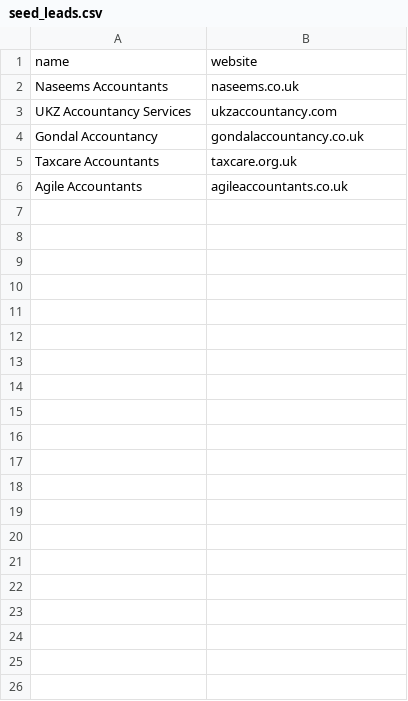
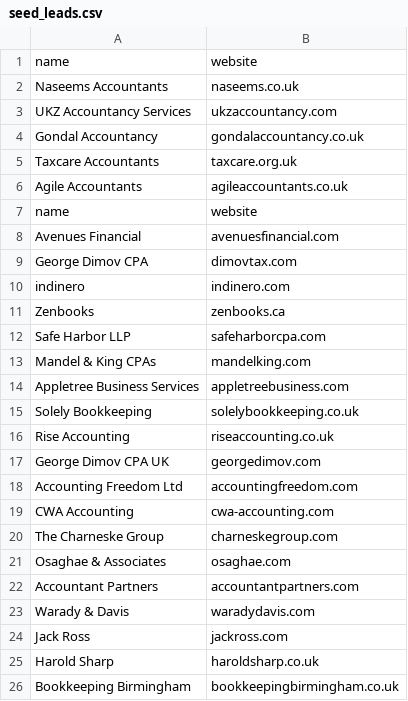
Before and after one commit to zabdi908-glitch/lead-scraper, a CSV file: seed_leads.csv, drawn as a sheet; only a part is shown; the diff covers the shown part only; the diff names each change by its address in the sheet, - before the commit and + after, or states it on an @@ line.

Commit message:
Update seed_leads.csv

```diff
--- a/seed_leads.csv
+++ b/seed_leads.csv
+row 7: name | website
+row 8: Avenues Financial | avenuesfinancial.com
+row 9: George Dimov CPA | dimovtax.com
+row 10: indinero | indinero.com
+row 11: Zenbooks | zenbooks.ca
+row 12: Safe Harbor LLP | safeharborcpa.com
+row 13: Mandel & King CPAs | mandelking.com
+row 14: Appletree Business Services | appletreebusiness.com
+row 15: Solely Bookkeeping | solelybookkeeping.co.uk
+row 16: Rise Accounting | riseaccounting.co.uk
+row 17: George Dimov CPA UK | georgedimov.com
+row 18: Accounting Freedom Ltd | accountingfreedom.com
+row 19: CWA Accounting | cwa-accounting.com
+row 20: The Charneske Group | charneskegroup.com
+row 21: Osaghae & Associates | osaghae.com
+row 22: Accountant Partners | accountantpartners.com
+row 23: Warady & Davis | waradydavis.com
+row 24: Jack Ross | jackross.com
+row 25: Harold Sharp | haroldsharp.co.uk
+row 26: Bookkeeping Birmingham | bookkeepingbirmingham.co.uk
```
Also changed, not shown: 40 added rows elsewhere in this file.
